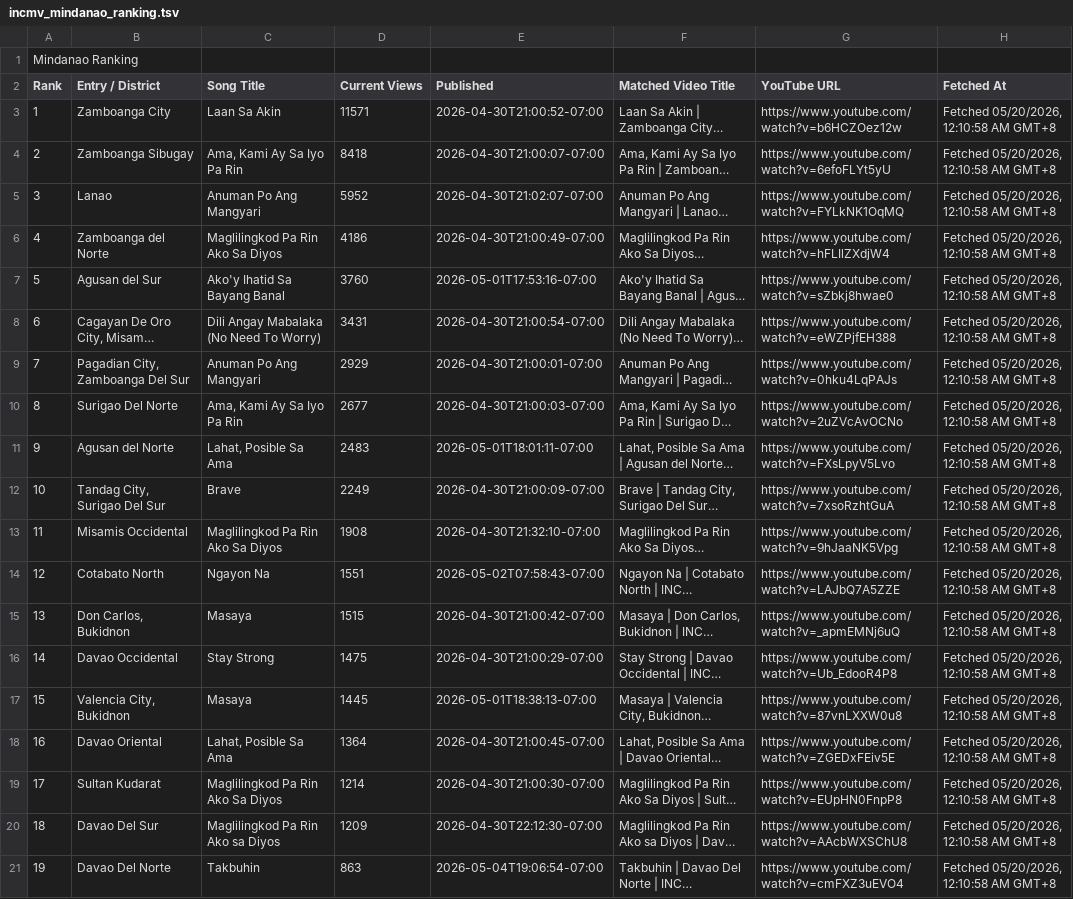
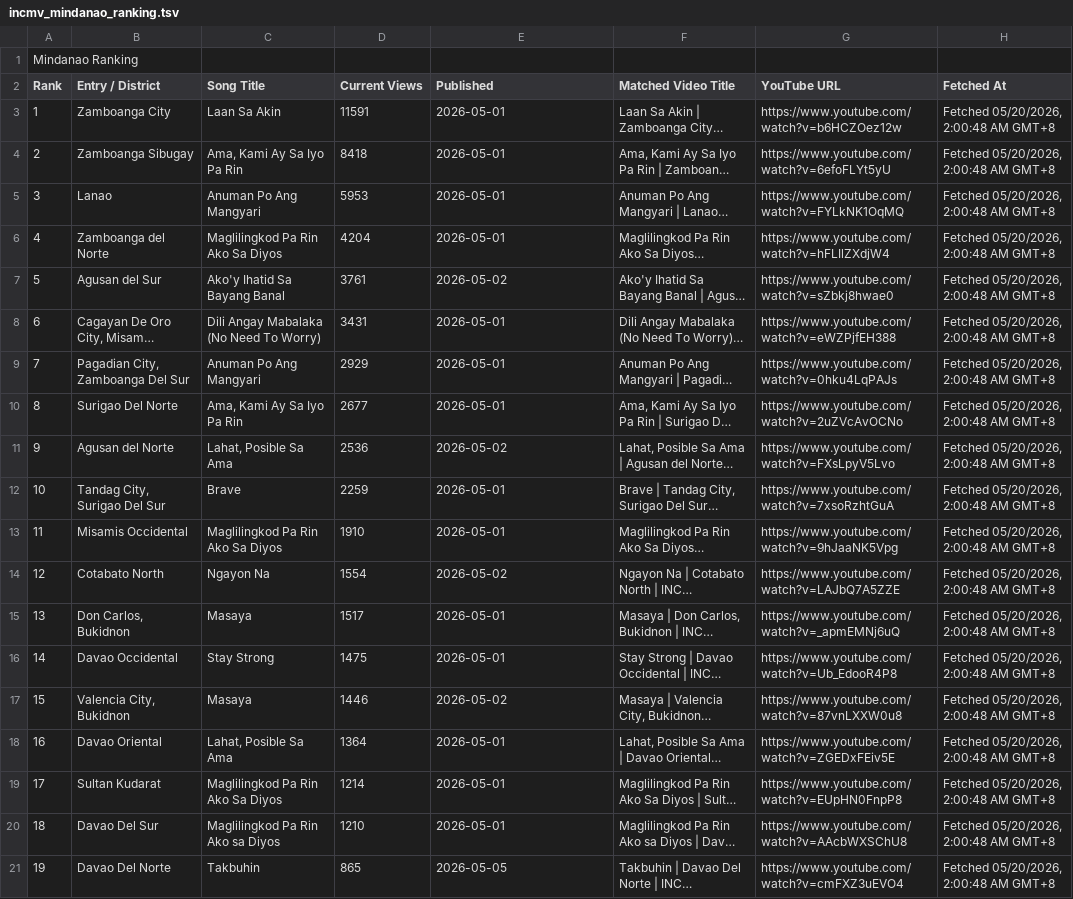
Before and after one commit to Yanchiee/incmv-live-dashboard, a TSV file: data/incmv_mindanao_ranking.tsv, drawn as a sheet; only a part is shown; long unchanged cells end in …; the diff covers the shown part only; the diff names each change by its address in the sheet, - before the commit and + after, or states it on an @@ line.

```diff
--- a/data/incmv_mindanao_ranking.tsv
+++ b/data/incmv_mindanao_ranking.tsv
-D3 (Current Views): 11571
+D3 (Current Views): 11591
-E3 (Published): 2026-04-30T21:00:52-07:00
+E3 (Published): 2026-05-01
-H3:H21 (Fetched At): Fetched 05/20/2026, 12:10:58 AM GMT+8
+H3:H21 (Fetched At): Fetched 05/20/2026, 2:00:48 AM GMT+8
-E4 (Published): 2026-04-30T21:00:07-07:00
+E4 (Published): 2026-05-01
-D5 (Current Views): 5952
+D5 (Current Views): 5953
-E5 (Published): 2026-04-30T21:02:07-07:00
+E5 (Published): 2026-05-01
-D6 (Current Views): 4186
+D6 (Current Views): 4204
-E6 (Published): 2026-04-30T21:00:49-07:00
+E6 (Published): 2026-05-01
-D7 (Current Views): 3760
+D7 (Current Views): 3761
-E7 (Published): 2026-05-01T17:53:16-07:00
+E7 (Published): 2026-05-02
-E8 (Published): 2026-04-30T21:00:54-07:00
+E8 (Published): 2026-05-01
-E9 (Published): 2026-04-30T21:00:01-07:00
+E9 (Published): 2026-05-01
-E10 (Published): 2026-04-30T21:00:03-07:00
+E10 (Published): 2026-05-01
-D11 (Current Views): 2483
+D11 (Current Views): 2536
-E11 (Published): 2026-05-01T18:01:11-07:00
+E11 (Published): 2026-05-02
-D12 (Current Views): 2249
+D12 (Current Views): 2259
-E12 (Published): 2026-04-30T21:00:09-07:00
+E12 (Published): 2026-05-01
-D13 (Current Views): 1908
+D13 (Current Views): 1910
-E13 (Published): 2026-04-30T21:32:10-07:00
+E13 (Published): 2026-05-01
-D14 (Current Views): 1551
+D14 (Current Views): 1554
-E14 (Published): 2026-05-02T07:58:43-07:00
+E14 (Published): 2026-05-02
-D15 (Current Views): 1515
+D15 (Current Views): 1517
-E15 (Published): 2026-04-30T21:00:42-07:00
+E15 (Published): 2026-05-01
-E16 (Published): 2026-04-30T21:00:29-07:00
+E16 (Published): 2026-05-01
-D17 (Current Views): 1445
+D17 (Current Views): 1446
-E17 (Published): 2026-05-01T18:38:13-07:00
+E17 (Published): 2026-05-02
-E18 (Published): 2026-04-30T21:00:45-07:00
+E18 (Published): 2026-05-01
-E19 (Published): 2026-04-30T21:00:30-07:00
+E19 (Published): 2026-05-01
-D20 (Current Views): 1209
+D20 (Current Views): 1210
-E20 (Published): 2026-04-30T22:12:30-07:00
+E20 (Published): 2026-05-01
-D21 (Current Views): 863
+D21 (Current Views): 865
-E21 (Published): 2026-05-04T19:06:54-07:00
+E21 (Published): 2026-05-05
```
Also changed, not shown: 3 edited cells elsewhere in this file, data/incmv_abroad_ranking.tsv, data/incmv_global_ranking.tsv, 10 other files.
